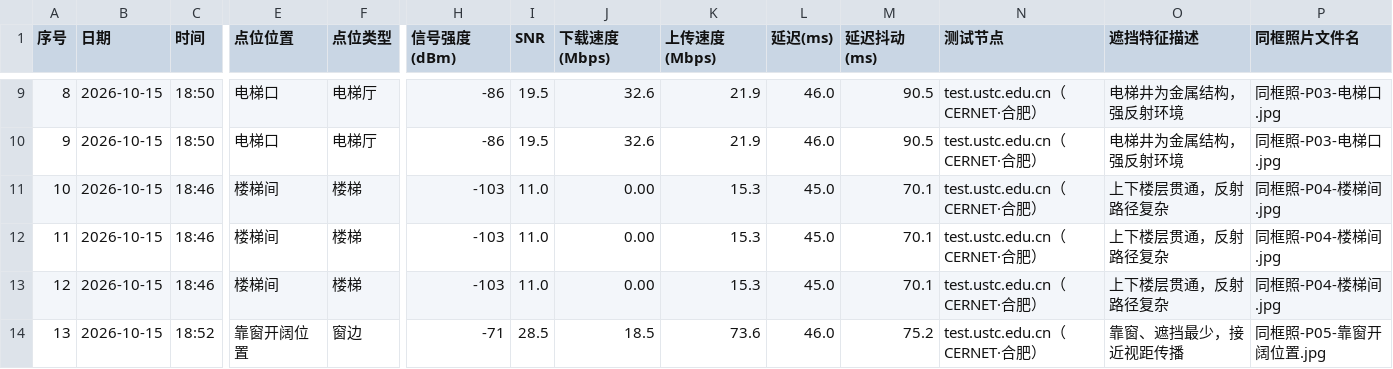
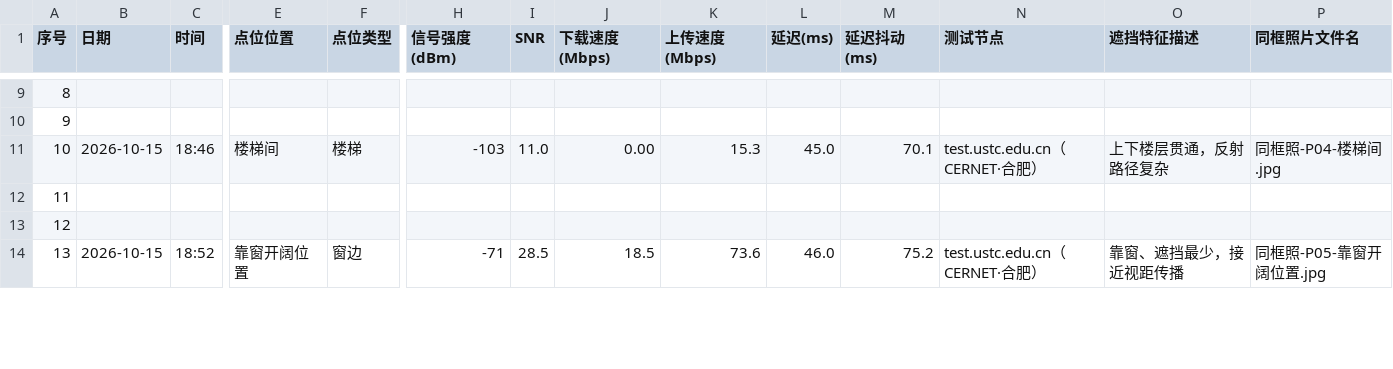
Before and after one commit to yangswn/ICEC-2026-0157-LiZiYang, a CSV file: 01-Field-Discovery/raw_data/课题03-无线信号盲区-原始数据.csv, drawn as a sheet; only a part is shown, gaps mark what is left out; the diff covers the shown part only; the diff names each change by its address in the sheet, - before the commit and + after, or states it on an @@ line.

```diff
--- a/01-Field-Discovery/raw_data/课题03-无线信号盲区-原始数据.csv
+++ b/01-Field-Discovery/raw_data/课题03-无线信号盲区-原始数据.csv
-B9:B10 (日期): 2026-10-15
+B9:B10 (日期): (empty)
-C9:C10 (时间): 18:50
+C9:C10 (时间): (empty)
-E9:E10 (点位位置): 电梯口
+E9:E10 (点位位置): (empty)
-F9:F10 (点位类型): 电梯厅
+F9:F10 (点位类型): (empty)
-H9:H10 (信号强度(dBm)): -86
+H9:H10 (信号强度(dBm)): (empty)
-I9:I10 (SNR): 19.5
+I9:I10 (SNR): (empty)
-J9:J10 (下载速度(Mbps)): 32.6
+J9:J10 (下载速度(Mbps)): (empty)
-K9:K10 (上传速度(Mbps)): 21.9
+K9:K10 (上传速度(Mbps)): (empty)
-L9:L10 (延迟(ms)): 46.0
+L9:L10 (延迟(ms)): (empty)
-M9:M10 (延迟抖动(ms)): 90.5
+M9:M10 (延迟抖动(ms)): (empty)
-N9:N10 (测试节点): test.ustc.edu.cn（CERNET·合肥）
+N9:N10 (测试节点): (empty)
-O9:O10 (遮挡特征描述): 电梯井为金属结构，强反射环境
+O9:O10 (遮挡特征描述): (empty)
-P9:P10 (同框照片文件名): 同框照-P03-电梯口.jpg
+P9:P10 (同框照片文件名): (empty)
-B12:B13 (日期): 2026-10-15
+B12:B13 (日期): (empty)
-C12:C13 (时间): 18:46
+C12:C13 (时间): (empty)
-E12:E13 (点位位置): 楼梯间
+E12:E13 (点位位置): (empty)
-F12:F13 (点位类型): 楼梯
+F12:F13 (点位类型): (empty)
-H12:H13 (信号强度(dBm)): -103
+H12:H13 (信号强度(dBm)): (empty)
-I12:I13 (SNR): 11.0
+I12:I13 (SNR): (empty)
-J12:J13 (下载速度(Mbps)): 0.00
+J12:J13 (下载速度(Mbps)): (empty)
-K12:K13 (上传速度(Mbps)): 15.3
+K12:K13 (上传速度(Mbps)): (empty)
-L12:L13 (延迟(ms)): 45.0
+L12:L13 (延迟(ms)): (empty)
-M12:M13 (延迟抖动(ms)): 70.1
+M12:M13 (延迟抖动(ms)): (empty)
-N12:N13 (测试节点): test.ustc.edu.cn（CERNET·合肥）
+N12:N13 (测试节点): (empty)
-O12:O13 (遮挡特征描述): 上下楼层贯通，反射路径复杂
+O12:O13 (遮挡特征描述): (empty)
-P12:P13 (同框照片文件名): 同框照-P04-楼梯间.jpg
+P12:P13 (同框照片文件名): (empty)
```
Also changed, not shown: 147 edited cells elsewhere in this file.
